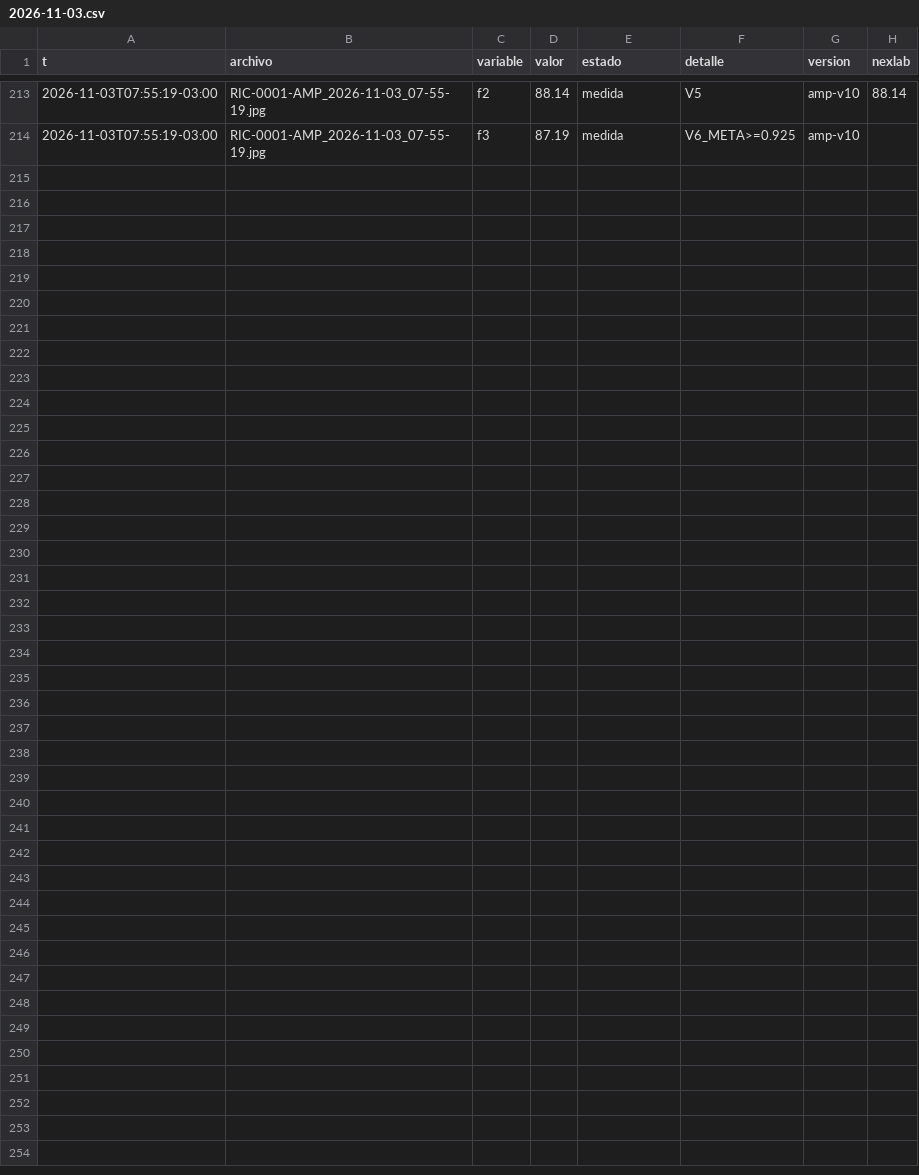
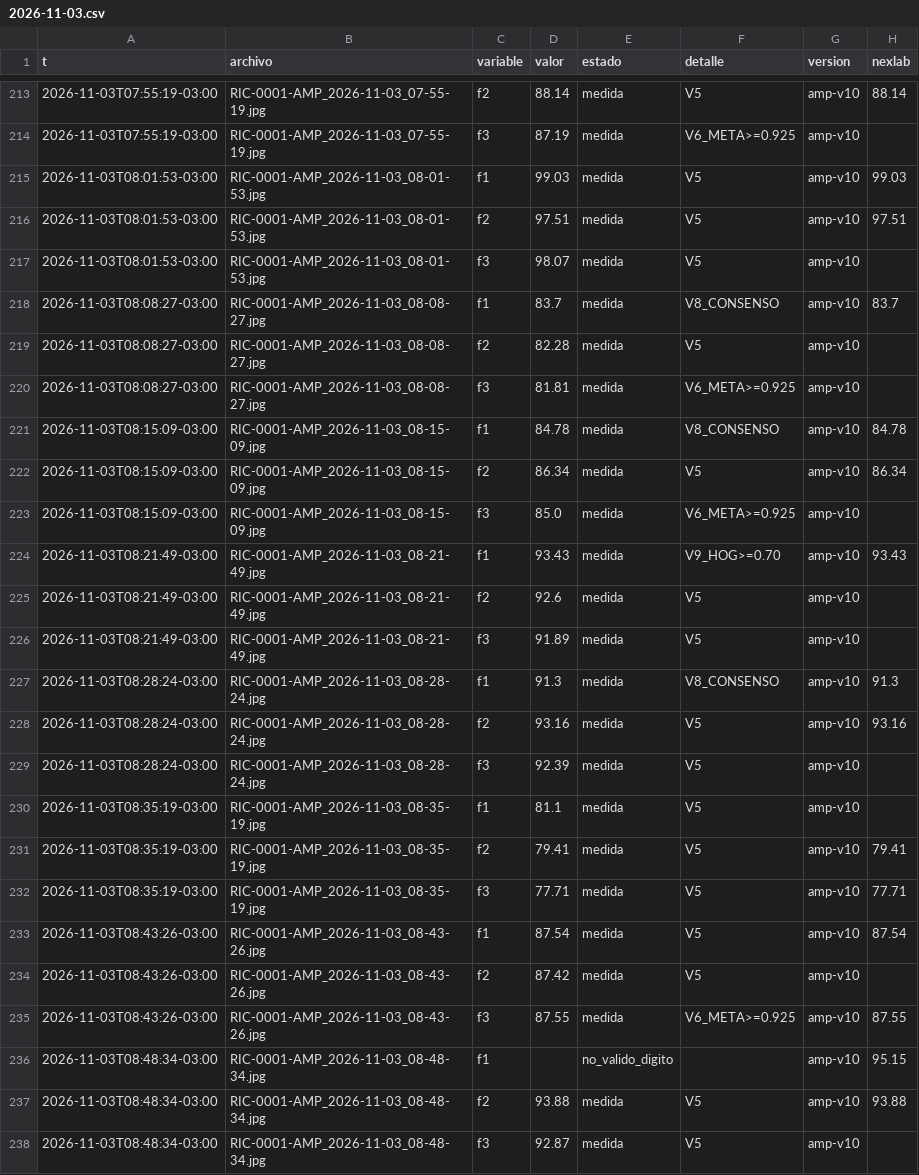
Before and after one commit to Andyyff/tesis-saman, a CSV file: datos/lecturas/amp/2026-11-03.csv, drawn as a sheet; only a part is shown, gaps mark what is left out; the diff names each change by its address in the sheet, - before the commit and + after, or states it on an @@ line.

```diff
--- a/datos/lecturas/amp/2026-11-03.csv
+++ b/datos/lecturas/amp/2026-11-03.csv
+row 215: 2026-11-03T08:01:53-03:00 | RIC-0001-AMP_2026-11-03_08-01-53.jpg | f1 | 99.03 | medida | V5 | amp-v10 | 99.03
+row 216: 2026-11-03T08:01:53-03:00 | RIC-0001-AMP_2026-11-03_08-01-53.jpg | f2 | 97.51 | medida | V5 | amp-v10 | 97.51
+row 217: 2026-11-03T08:01:53-03:00 | RIC-0001-AMP_2026-11-03_08-01-53.jpg | f3 | 98.07 | medida | V5 | amp-v10
+row 218: 2026-11-03T08:08:27-03:00 | RIC-0001-AMP_2026-11-03_08-08-27.jpg | f1 | 83.7 | medida | V8_CONSENSO | amp-v10 | 83.7
+row 219: 2026-11-03T08:08:27-03:00 | RIC-0001-AMP_2026-11-03_08-08-27.jpg | f2 | 82.28 | medida | V5 | amp-v10
+row 220: 2026-11-03T08:08:27-03:00 | RIC-0001-AMP_2026-11-03_08-08-27.jpg | f3 | 81.81 | medida | V6_META>=0.925 | amp-v10
+row 221: 2026-11-03T08:15:09-03:00 | RIC-0001-AMP_2026-11-03_08-15-09.jpg | f1 | 84.78 | medida | V8_CONSENSO | amp-v10 | 84.78
+row 222: 2026-11-03T08:15:09-03:00 | RIC-0001-AMP_2026-11-03_08-15-09.jpg | f2 | 86.34 | medida | V5 | amp-v10 | 86.34
+row 223: 2026-11-03T08:15:09-03:00 | RIC-0001-AMP_2026-11-03_08-15-09.jpg | f3 | 85.0 | medida | V6_META>=0.925 | amp-v10
+row 224: 2026-11-03T08:21:49-03:00 | RIC-0001-AMP_2026-11-03_08-21-49.jpg | f1 | 93.43 | medida | V9_HOG>=0.70 | amp-v10 | 93.43
+row 225: 2026-11-03T08:21:49-03:00 | RIC-0001-AMP_2026-11-03_08-21-49.jpg | f2 | 92.6 | medida | V5 | amp-v10
+row 226: 2026-11-03T08:21:49-03:00 | RIC-0001-AMP_2026-11-03_08-21-49.jpg | f3 | 91.89 | medida | V5 | amp-v10
+row 227: 2026-11-03T08:28:24-03:00 | RIC-0001-AMP_2026-11-03_08-28-24.jpg | f1 | 91.3 | medida | V8_CONSENSO | amp-v10 | 91.3
+row 228: 2026-11-03T08:28:24-03:00 | RIC-0001-AMP_2026-11-03_08-28-24.jpg | f2 | 93.16 | medida | V5 | amp-v10 | 93.16
+row 229: 2026-11-03T08:28:24-03:00 | RIC-0001-AMP_2026-11-03_08-28-24.jpg | f3 | 92.39 | medida | V5 | amp-v10
+row 230: 2026-11-03T08:35:19-03:00 | RIC-0001-AMP_2026-11-03_08-35-19.jpg | f1 | 81.1 | medida | V5 | amp-v10
+row 231: 2026-11-03T08:35:19-03:00 | RIC-0001-AMP_2026-11-03_08-35-19.jpg | f2 | 79.41 | medida | V5 | amp-v10 | 79.41
+row 232: 2026-11-03T08:35:19-03:00 | RIC-0001-AMP_2026-11-03_08-35-19.jpg | f3 | 77.71 | medida | V5 | amp-v10 | 77.71
+row 233: 2026-11-03T08:43:26-03:00 | RIC-0001-AMP_2026-11-03_08-43-26.jpg | f1 | 87.54 | medida | V5 | amp-v10 | 87.54
+row 234: 2026-11-03T08:43:26-03:00 | RIC-0001-AMP_2026-11-03_08-43-26.jpg | f2 | 87.42 | medida | V5 | amp-v10
+row 235: 2026-11-03T08:43:26-03:00 | RIC-0001-AMP_2026-11-03_08-43-26.jpg | f3 | 87.55 | medida | V6_META>=0.925 | amp-v10 | 87.55
+row 236: 2026-11-03T08:48:34-03:00 | RIC-0001-AMP_2026-11-03_08-48-34.jpg | f1 |  | no_valido_digito |  | amp-v10 | 95.15
+row 237: 2026-11-03T08:48:34-03:00 | RIC-0001-AMP_2026-11-03_08-48-34.jpg | f2 | 93.88 | medida | V5 | amp-v10 | 93.88
+row 238: 2026-11-03T08:48:34-03:00 | RIC-0001-AMP_2026-11-03_08-48-34.jpg | f3 | 92.87 | medida | V5 | amp-v10
```
Also changed, not shown: datos/lecturas/clima/2026-11-03.csv, datos/lecturas/left/2026-11-03.csv, 8 other files.
